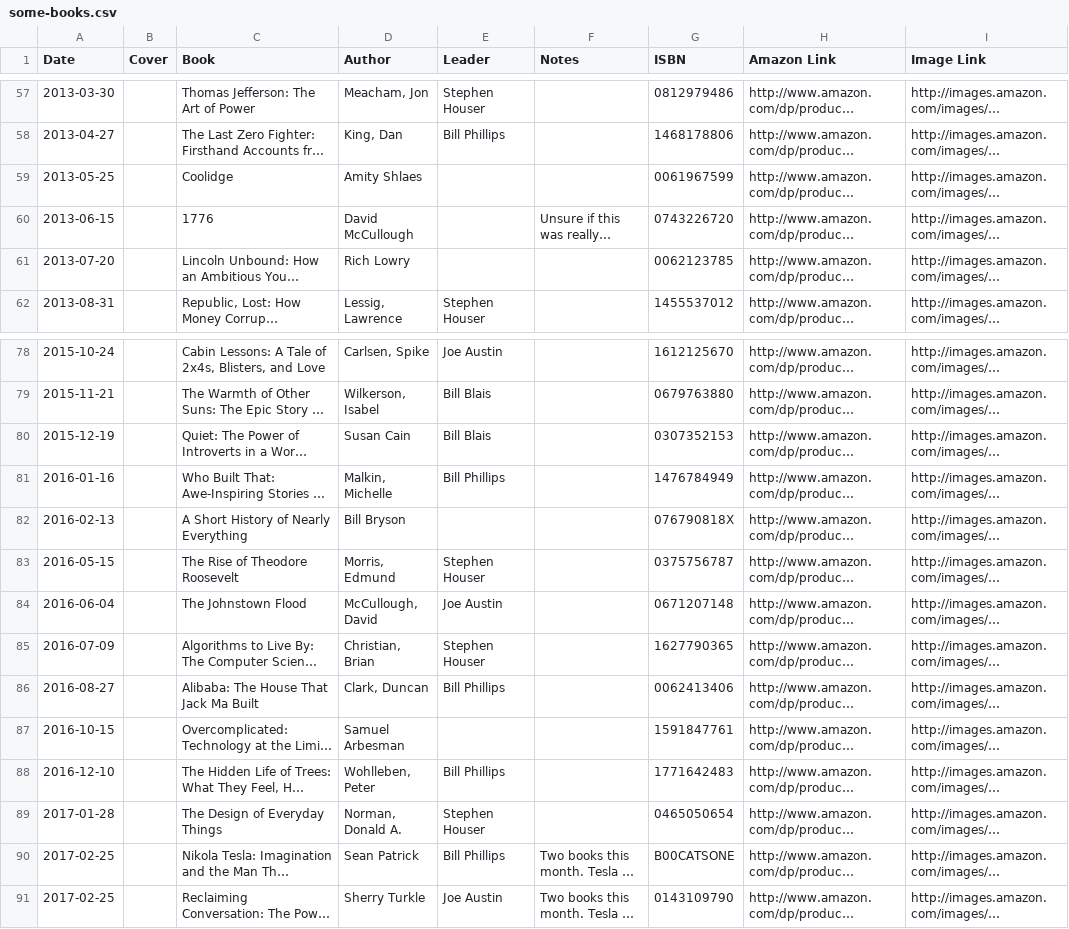
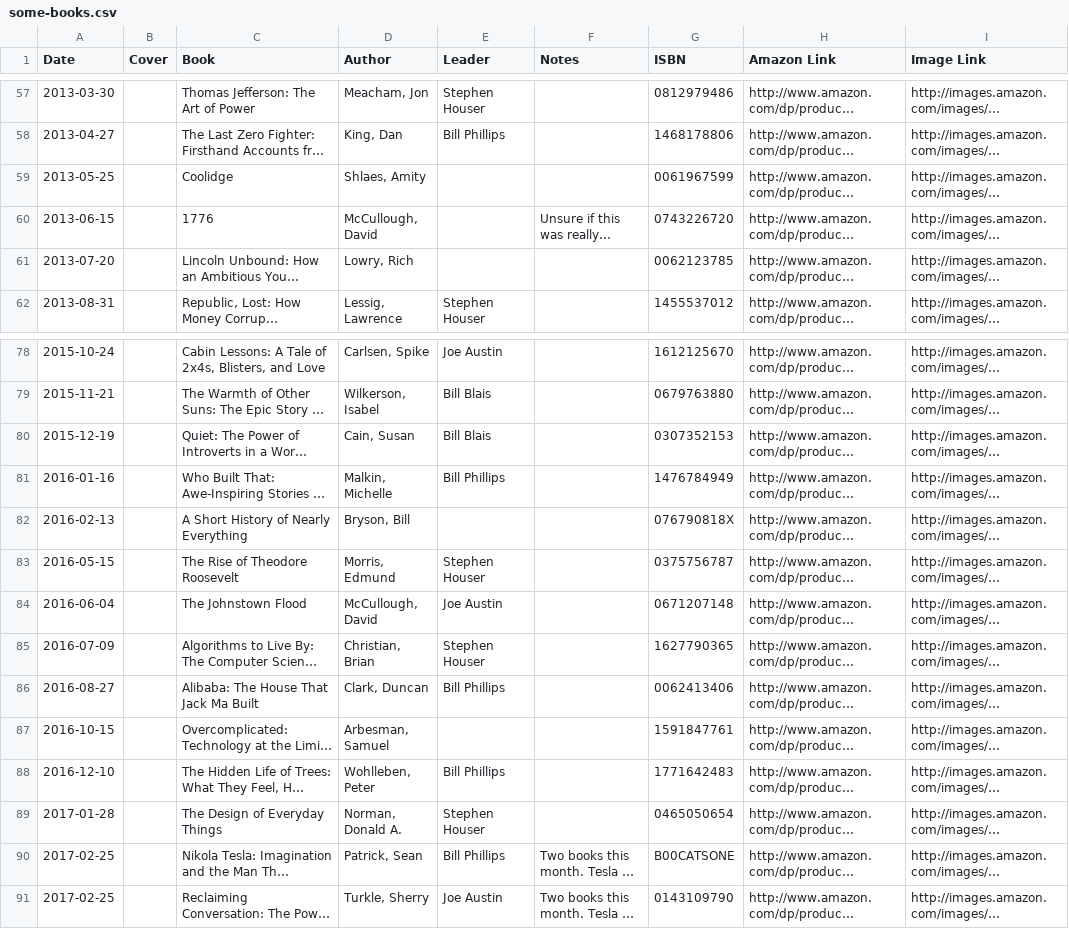
Before and after one commit to stephenhouser/some-books, a CSV file: data/some-books.csv, drawn as a sheet; only a part is shown, gaps mark what is left out; long unchanged cells end in …; the diff covers the shown part only; the diff names each change by its address in the sheet, - before the commit and + after, or states it on an @@ line.

Commit message:
fix author names to be last, first name

```diff
--- a/data/some-books.csv
+++ b/data/some-books.csv
-D59 (Author): Amity Shlaes
+D59 (Author): Shlaes, Amity
-D60 (Author): David McCullough
+D60 (Author): McCullough, David
-D61 (Author): Rich Lowry
+D61 (Author): Lowry, Rich
-D80 (Author): Susan Cain
+D80 (Author): Cain, Susan
-D82 (Author): Bill Bryson
+D82 (Author): Bryson, Bill
-D87 (Author): Samuel Arbesman
+D87 (Author): Arbesman, Samuel
-D90 (Author): Sean Patrick
+D90 (Author): Patrick, Sean
-D91 (Author): Sherry Turkle
+D91 (Author): Turkle, Sherry
```
Also changed, not shown: 46 edited cells elsewhere in this file.
